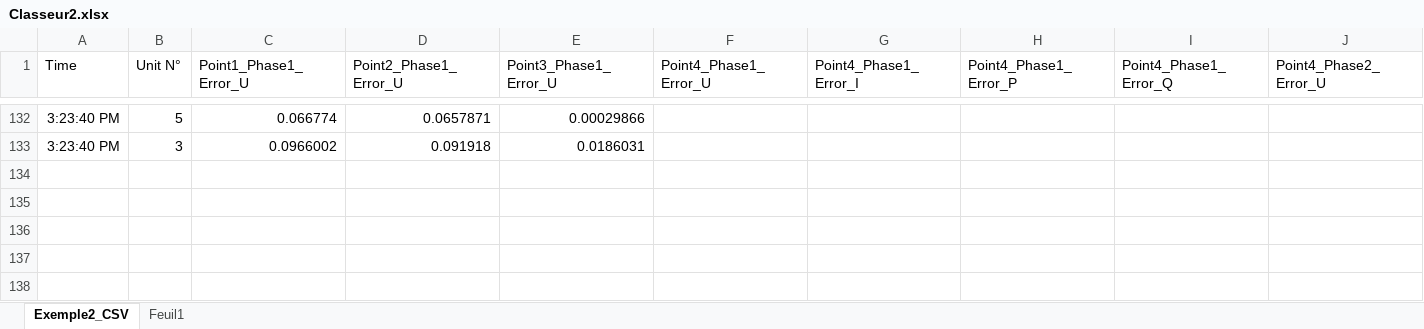
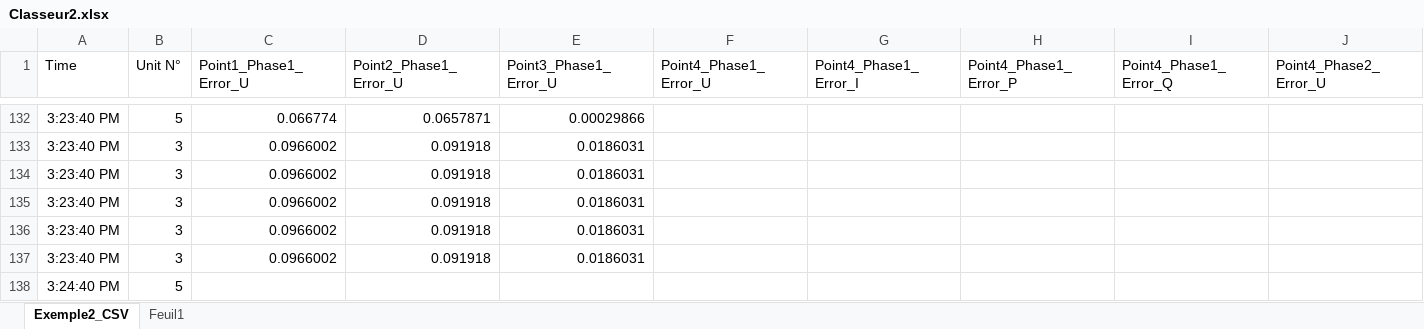
Before and after one commit to thou-mayest/controlChart-vbnet, an Excel workbook: bin/Debug/Classeur2.xlsx, sheet Exemple2_CSV, drawn as a sheet; only a part is shown, gaps mark what is left out; values as stored, in another font and other column widths than the file's, no borders; table styles not drawn; rows hold the shown columns only; the diff names each change by its address in the sheet, - before the commit and + after, or states it on an @@ line.

```diff
--- a/bin/Debug/Classeur2.xlsx (sheet Exemple2_CSV)
+++ b/bin/Debug/Classeur2.xlsx (sheet Exemple2_CSV)
+row 134: 3:23:40 PM | 3 | 0.0966002 | 0.091918 | 0.0186031
+row 135: 3:23:40 PM | 3 | 0.0966002 | 0.091918 | 0.0186031
+row 136: 3:23:40 PM | 3 | 0.0966002 | 0.091918 | 0.0186031
+row 137: 3:23:40 PM | 3 | 0.0966002 | 0.091918 | 0.0186031
+row 138: 3:24:40 PM | 5
```
Also changed, not shown: bin/Debug/Test.xlsx, 10 other files.
